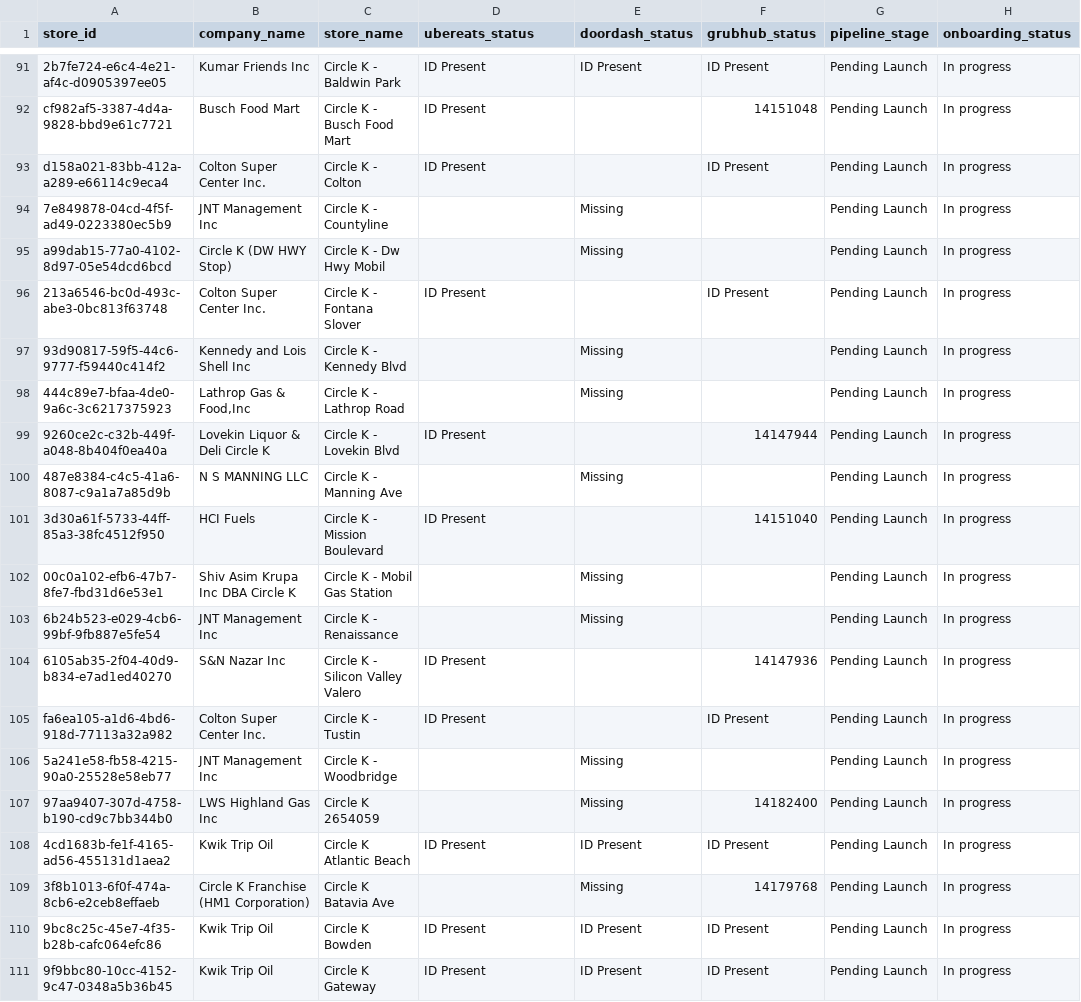
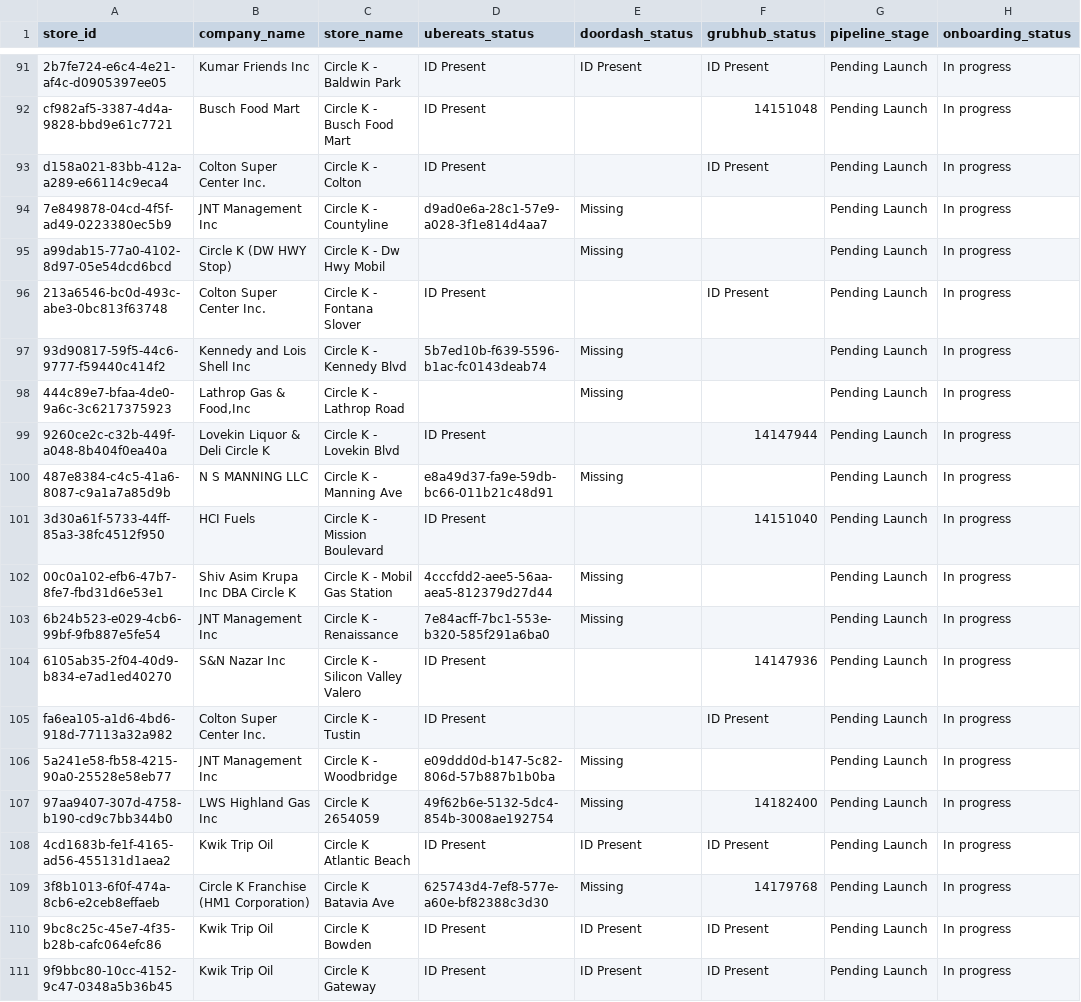
Before and after one commit to bradbishop1978/dsp-id-tracker, a CSV file: dsp_status_report.csv, drawn as a sheet; only a part is shown, gaps mark what is left out; the diff covers the shown part only.

```diff
--- a/dsp_status_report.csv
+++ b/dsp_status_report.csv
@@ -93,18 +93,18 @@ cf982af5-3387-4d4a-9828-bbd9e61c7721,Busch Food Mart,Circle K - Busch Food Mart,
 d158a021-83bb-412a-a289-e66114c9eca4,Colton Super Center Inc.,Circle K - Colton,ID Present,,ID Present,Pending Launch,In progress
-7e849878-04cd-4f5f-ad49-0223380ec5b9,JNT Management Inc,Circle K - Countyline,,Missing,,Pending Launch,In progress
+7e849878-04cd-4f5f-ad49-0223380ec5b9,JNT Management Inc,Circle K - Countyline,d9ad0e6a-28c1-57e9-a028-3f1e814d4aa7,Missing,,Pending Launch,In progress
 a99dab15-77a0-4102-8d97-05e54dcd6bcd,Circle K (DW HWY Stop),Circle K - Dw Hwy Mobil,,Missing,,Pending Launch,In progress
 213a6546-bc0d-493c-abe3-0bc813f63748,Colton Super Center Inc.,Circle K - Fontana Slover,ID Present,,ID Present,Pending Launch,In progress
-93d90817-59f5-44c6-9777-f59440c414f2,Kennedy and Lois Shell Inc,Circle K - Kennedy Blvd,,Missing,,Pending Launch,In progress
+93d90817-59f5-44c6-9777-f59440c414f2,Kennedy and Lois Shell Inc,Circle K - Kennedy Blvd,5b7ed10b-f639-5596-b1ac-fc0143deab74,Missing,,Pending Launch,In progress
 444c89e7-bfaa-4de0-9a6c-3c6217375923,"Lathrop Gas & Food,Inc",Circle K - Lathrop Road,,Missing,,Pending Launch,In progress
 9260ce2c-c32b-449f-a048-8b404f0ea40a,Lovekin Liquor & Deli Circle K,Circle K - Lovekin Blvd,ID Present,,14147944,Pending Launch,In progress
-487e8384-c4c5-41a6-8087-c9a1a7a85d9b,N S MANNING LLC,Circle K - Manning Ave,,Missing,,Pending Launch,In progress
+487e8384-c4c5-41a6-8087-c9a1a7a85d9b,N S MANNING LLC,Circle K - Manning Ave,e8a49d37-fa9e-59db-bc66-011b21c48d91,Missing,,Pending Launch,In progress
 3d30a61f-5733-44ff-85a3-38fc4512f950,HCI Fuels,Circle K - Mission Boulevard,ID Present,,14151040,Pending Launch,In progress
-00c0a102-efb6-47b7-8fe7-fbd31d6e53e1,Shiv Asim Krupa Inc DBA Circle K,Circle K - Mobil Gas Station,,Missing,,Pending Launch,In progress
-6b24b523-e029-4cb6-99bf-9fb887e5fe54,JNT Management Inc,Circle K - Renaissance,,Missing,,Pending Launch,In progress
+00c0a102-efb6-47b7-8fe7-fbd31d6e53e1,Shiv Asim Krupa Inc DBA Circle K,Circle K - Mobil Gas Station,4cccfdd2-aee5-56aa-aea5-812379d27d44,Missing,,Pending Launch,In progress
+6b24b523-e029-4cb6-99bf-9fb887e5fe54,JNT Management Inc,Circle K - Renaissance,7e84acff-7bc1-553e-b320-585f291a6ba0,Missing,,Pending Launch,In progress
 6105ab35-2f04-40d9-b834-e7ad1ed40270,S&N Nazar Inc,Circle K - Silicon Valley Valero,ID Present,,14147936,Pending Launch,In progress
 fa6ea105-a1d6-4bd6-918d-77113a32a982,Colton Super Center Inc.,Circle K - Tustin,ID Present,,ID Present,Pending Launch,In progress
-5a241e58-fb58-4215-90a0-25528e58eb77,JNT Management Inc,Circle K - Woodbridge,,Missing,,Pending Launch,In progress
-97aa9407-307d-4758-b190-cd9c7bb344b0,LWS Highland Gas Inc,Circle K 2654059,,Missing,14182400,Pending Launch,In progress
+5a241e58-fb58-4215-90a0-25528e58eb77,JNT Management Inc,Circle K - Woodbridge,e09ddd0d-b147-5c82-806d-57b887b1b0ba,Missing,,Pending Launch,In progress
+97aa9407-307d-4758-b190-cd9c7bb344b0,LWS Highland Gas Inc,Circle K 2654059,49f62b6e-5132-5dc4-854b-3008ae192754,Missing,14182400,Pending Launch,In progress
 4cd1683b-fe1f-4165-ad56-455131d1aea2,Kwik Trip Oil,Circle K Atlantic Beach,ID Present,ID Present,ID Present,Pending Launch,In progress
-3f8b1013-6f0f-474a-8cb6-e2ceb8effaeb,Circle K Franchise (HM1 Corporation),Circle K Batavia Ave,,Missing,14179768,Pending Launch,In progress
+3f8b1013-6f0f-474a-8cb6-e2ceb8effaeb,Circle K Franchise (HM1 Corporation),Circle K Batavia Ave,625743d4-7ef8-577e-a60e-bf82388c3d30,Missing,14179768,Pending Launch,In progress
 9bc8c25c-45e7-4f35-b28b-cafc064efc86,Kwik Trip Oil,Circle K Bowden,ID Present,ID Present,ID Present,Pending Launch,In progress
```
Also changed, not shown: 20 edited cells elsewhere in this file.
